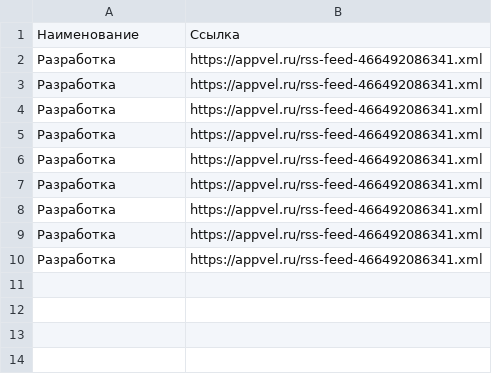
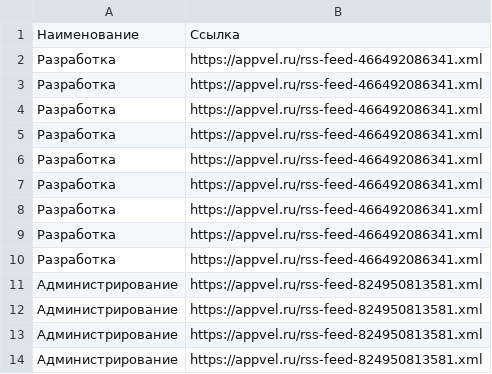
Before and after one commit to Appvel-studio/onlineservices, a CSV file: RSS.csv, drawn as a sheet; the diff names each change by its address in the sheet, - before the commit and + after, or states it on an @@ line.

Commit message:
Add files via upload

```diff
--- a/RSS.csv
+++ b/RSS.csv
+row 11: Администрирование | https://appvel.ru/rss-feed-824950813581.xml
+row 12: Администрирование | https://appvel.ru/rss-feed-824950813581.xml
+row 13: Администрирование | https://appvel.ru/rss-feed-824950813581.xml
+row 14: Администрирование | https://appvel.ru/rss-feed-824950813581.xml
```
